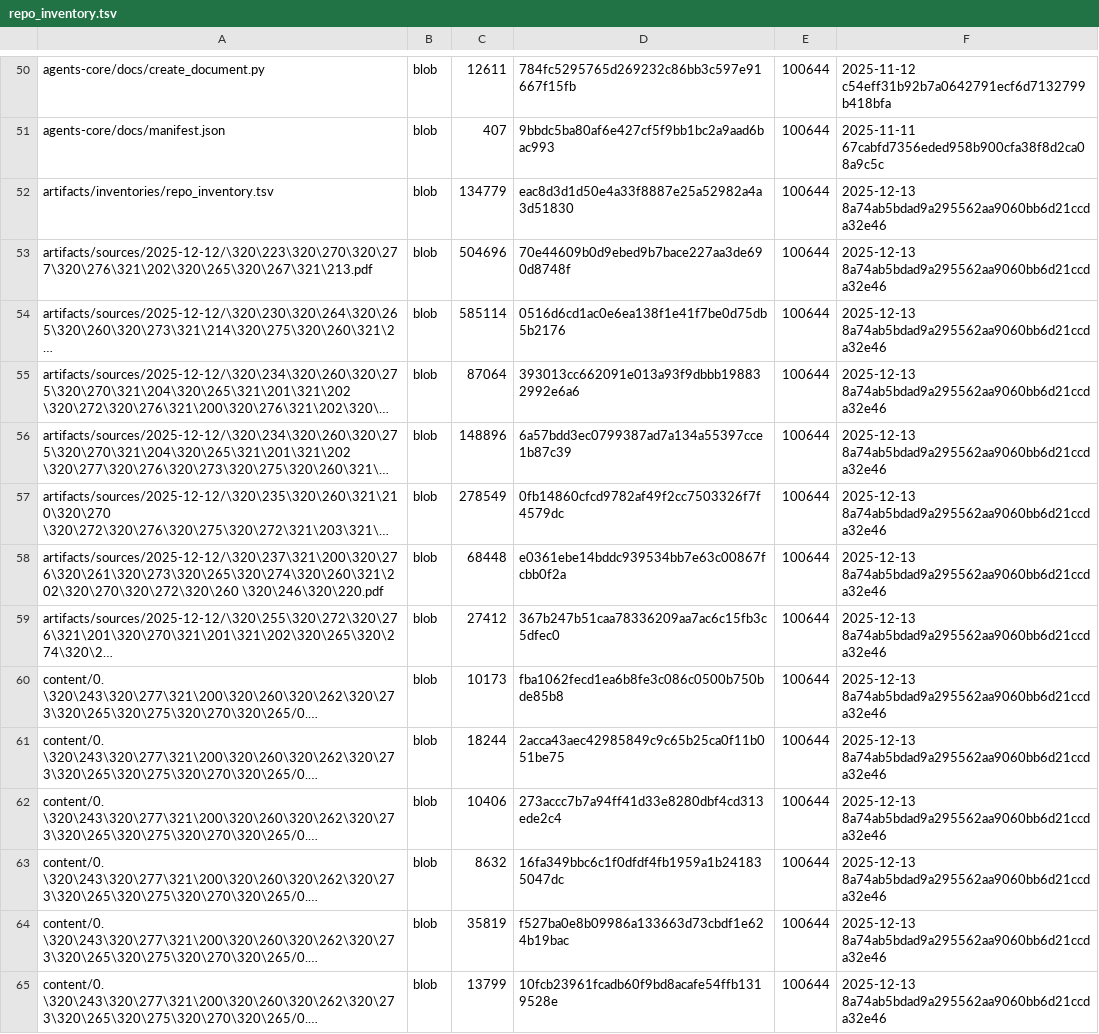
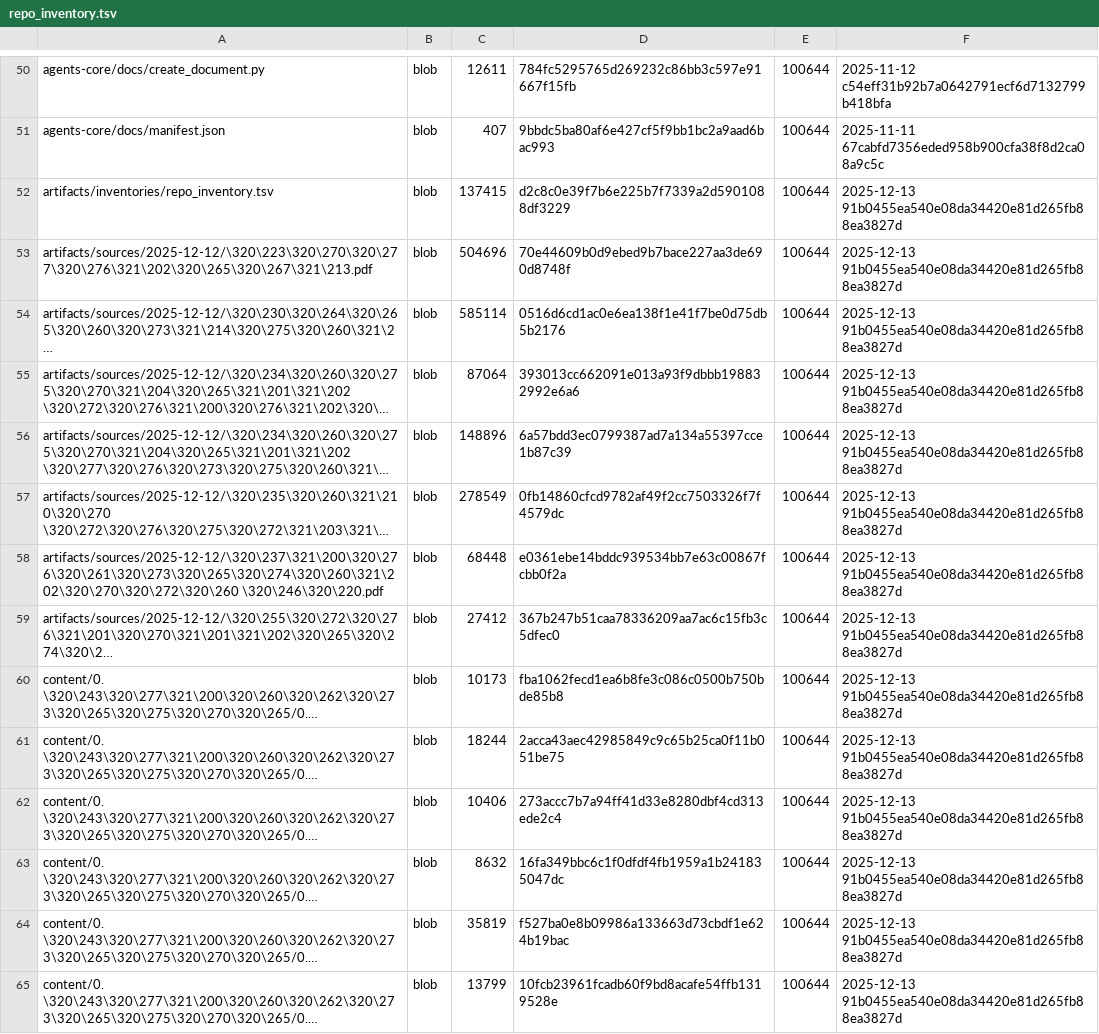
Before and after one commit to TserenTserenov/DS-ecosystem-development, a TSV file: artifacts/inventories/repo_inventory.tsv, drawn as a sheet; only a part is shown, gaps mark what is left out; long unchanged cells end in …; the diff covers the shown part only; the diff names each change by its address in the sheet, - before the commit and + after, or states it on an @@ line.

Commit message:
chore: add repo inventory

```diff
--- a/artifacts/inventories/repo_inventory.tsv
+++ b/artifacts/inventories/repo_inventory.tsv
-C52: 134779
+C52: 137415
-D52: eac8d3d1d50e4a33f8887e25a52982a4a3d51830
+D52: d2c8c0e39f7b6e225b7f7339a2d5901088df3229
-F52:F65: 2025-12-13 8a74ab5bdad9a295562aa9060bb6d21ccda32e46
+F52:F65: 2025-12-13 91b0455ea540e08da34420e81d265fb88ea3827d
```
Also changed, not shown: 151 edited cells elsewhere in this file.
